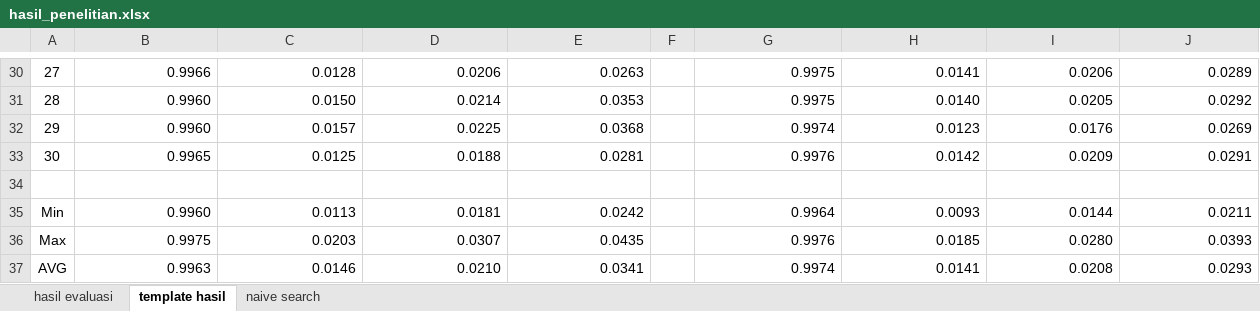
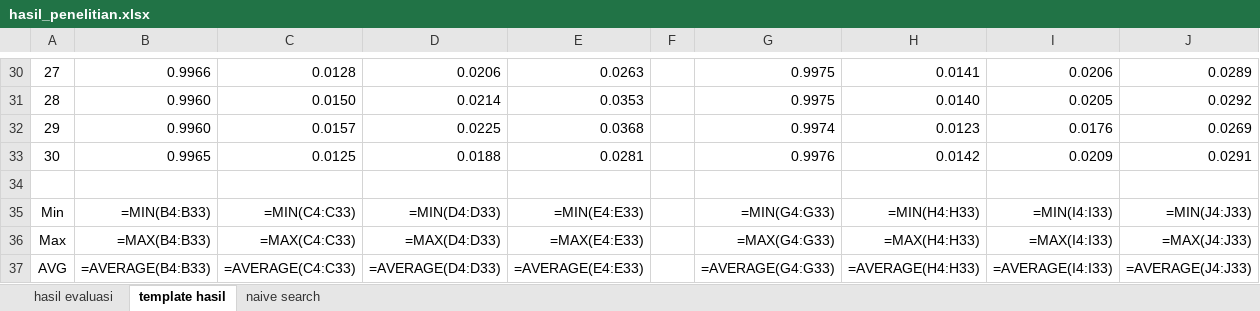
Before and after one commit to kusin/tensorflow-btc-usd-v2, an Excel workbook: dataset/hasil_penelitian.xlsx, sheet template hasil, drawn as a sheet; only a part is shown, gaps mark what is left out; values as stored, in another font and other column widths than the file's, no borders; formulas without a stored value are shown as written; the diff names each change by its address in the sheet, - before the commit and + after, or states it on an @@ line.

```diff
--- a/dataset/hasil_penelitian.xlsx (sheet template hasil)
+++ b/dataset/hasil_penelitian.xlsx (sheet template hasil)
-B35: 0.9960
+B35: =MIN(B4:B33)
-C35: 0.0113
+C35: =MIN(C4:C33)
-D35: 0.0181
+D35: =MIN(D4:D33)
-E35: 0.0242
+E35: =MIN(E4:E33)
-G35: 0.9964
+G35: =MIN(G4:G33)
-H35: 0.0093
+H35: =MIN(H4:H33)
-I35: 0.0144
+I35: =MIN(I4:I33)
-J35: 0.0211
+J35: =MIN(J4:J33)
-B36: 0.9975
+B36: =MAX(B4:B33)
-C36: 0.0203
+C36: =MAX(C4:C33)
-D36: 0.0307
+D36: =MAX(D4:D33)
-E36: 0.0435
+E36: =MAX(E4:E33)
-G36: 0.9976
+G36: =MAX(G4:G33)
-H36: 0.0185
+H36: =MAX(H4:H33)
-I36: 0.0280
+I36: =MAX(I4:I33)
-J36: 0.0393
+J36: =MAX(J4:J33)
-B37: 0.9963
+B37: =AVERAGE(B4:B33)
-C37: 0.0146
+C37: =AVERAGE(C4:C33)
-D37: 0.0210
+D37: =AVERAGE(D4:D33)
-E37: 0.0341
+E37: =AVERAGE(E4:E33)
-G37: 0.9974
+G37: =AVERAGE(G4:G33)
-H37: 0.0141
+H37: =AVERAGE(H4:H33)
-I37: 0.0208
+I37: =AVERAGE(I4:I33)
-J37: 0.0293
+J37: =AVERAGE(J4:J33)
```
